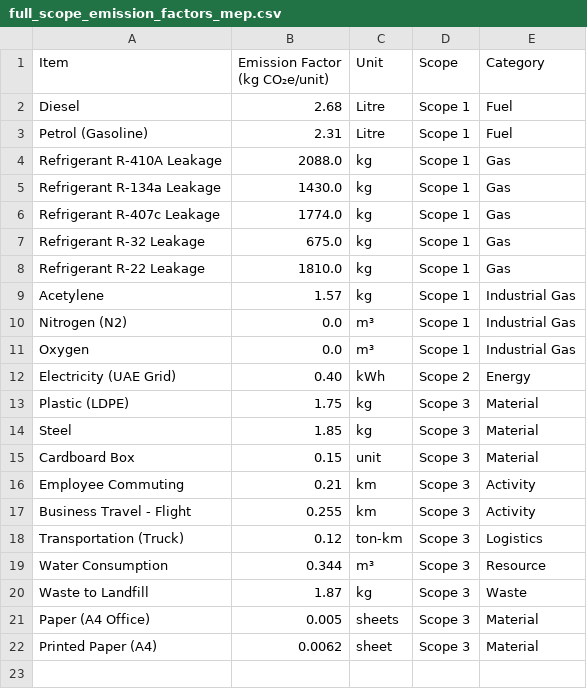
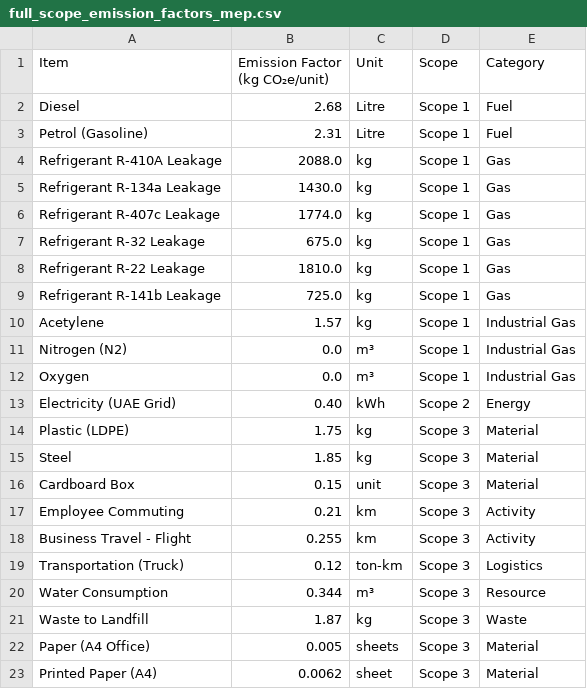
Before and after one commit to radzii1/PCF-Calci-MEP-Industry, a CSV file: full_scope_emission_factors_mep.csv, drawn as a sheet; the diff names each change by its address in the sheet, - before the commit and + after, or states it on an @@ line.

Commit message:
Update full_scope_emission_factors_mep.csv

```diff
--- a/full_scope_emission_factors_mep.csv
+++ b/full_scope_emission_factors_mep.csv
+row 9: Refrigerant R-141b Leakage | 725.0 | kg | Scope 1 | Gas
```
